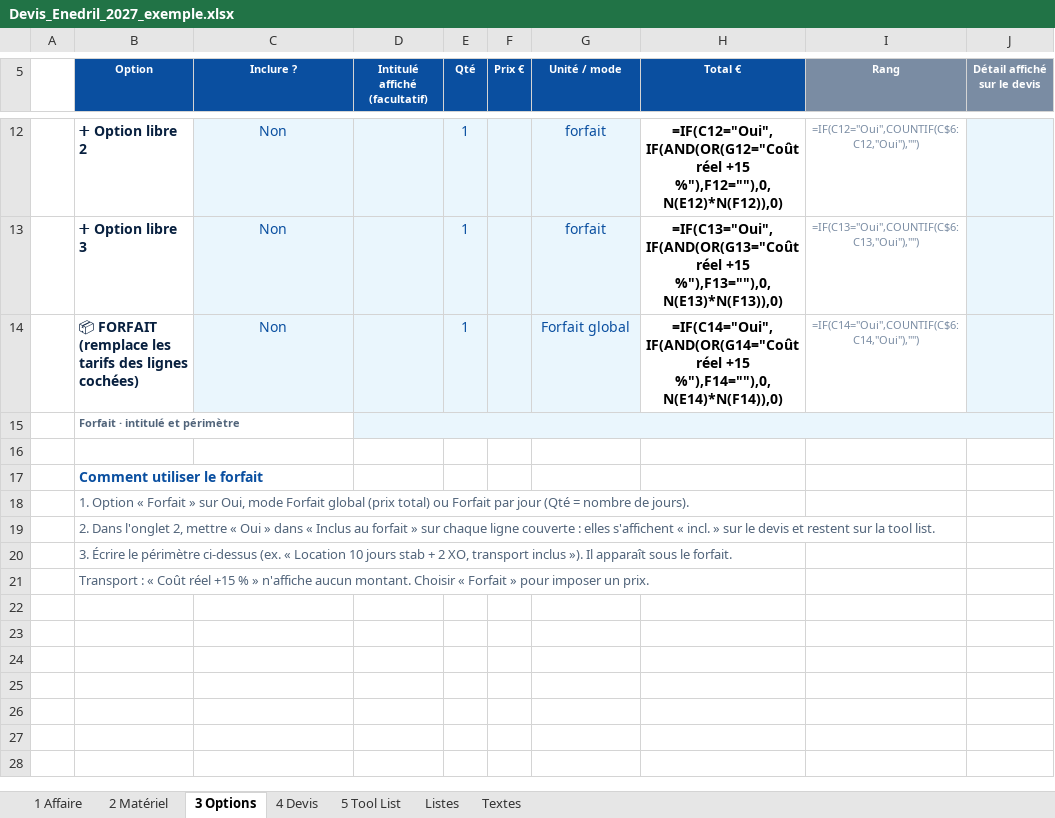
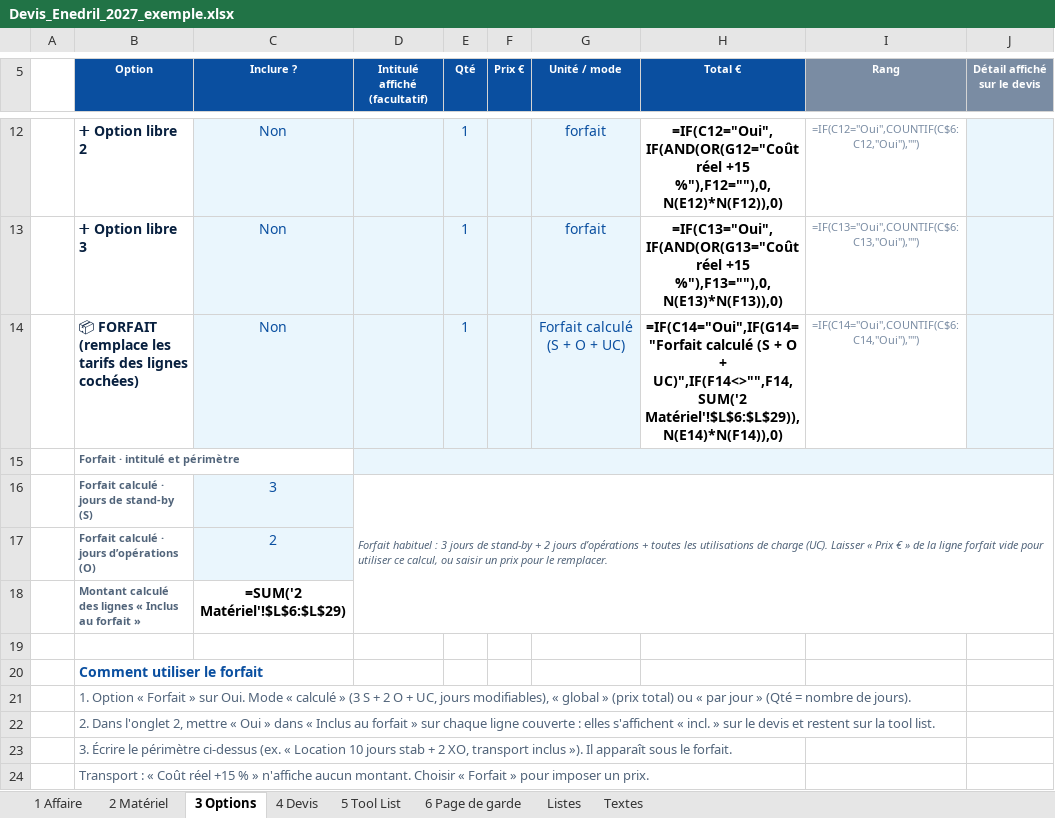
Before and after one commit to paulhdk360/Paul, an Excel workbook: devis_2027/Devis_Enedril_2027_exemple.xlsx, sheet 3 Options, drawn as a sheet; only a part is shown, gaps mark what is left out; values as stored, in another font and other column widths than the file's, no borders; formulas without a stored value are shown as written; addresses are those after the commit; the diff names each change by its address in the sheet, - before the commit and + after, or states it on an @@ line.

```diff
--- a/devis_2027/Devis_Enedril_2027_exemple.xlsx (sheet 3 Options)
+++ b/devis_2027/Devis_Enedril_2027_exemple.xlsx (sheet 3 Options)
+sheet tab: 6 Page de garde
-G14 (Unité / mode): Forfait global
+G14 (Unité / mode): Forfait calculé (S + O + UC)
-H14 (Total €): =IF(C14="Oui",IF(AND(OR(G14="Coût réel +15 %"),F14=""),0,N(E14)*N(F14)),0)
+H14 (Total €): =IF(C14="Oui",IF(G14="Forfait calculé (S + O + UC)",IF(F14<>"",F14,SUM('2 Matériel'!$L$6:$L$29)),N(E14)*N(F14)),0)
+row 16:  | Forfait calculé · jours de stand-by (S) | 3 | Forfait habituel : 3 jours de stand-by + 2 jours d’opérations + toutes les utilisations de charge (UC). Laisser « Prix € » de la ligne forfait vide pour utiliser ce calcul, ou saisir un prix pour le remplacer.
+row 17:  | Forfait calculé · jours d’opérations (O) | 2
+row 18:  | Montant calculé des lignes « Inclus au forfait » | =SUM('2 Matériel'!$L$6:$L$29)
-B21 (Option): …» sur Oui, mode Forfait global (prix total) ou Forfait par jour (Qté =…
+B21 (Option): …» sur Oui. Mode « calculé » (3 S + 2 O + UC, jours modifiables), « global » (prix total) ou « par jour » (Qté =…
```
Also changed, not shown: sheet 4 Devis, sheet 5 Tool List, sheet 2 Matériel, sheet 1 Affaire, sheet Listes, sheet Textes, hidden cells, charts or pictures, devis_2027/Devis_Enedril_2027.xlsx, 10 other files.
